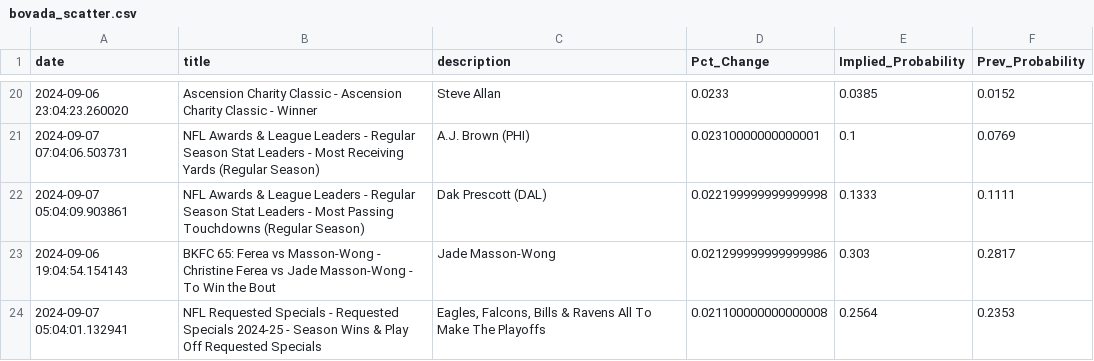
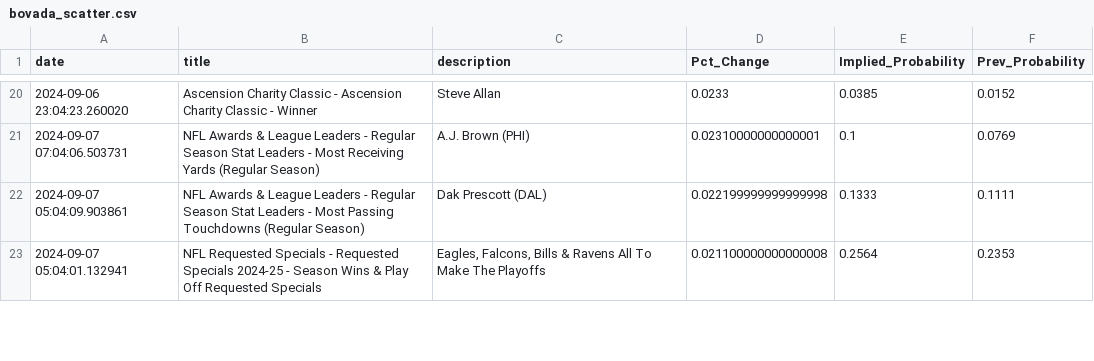
Before and after one commit to aaroncolesmith/bet_model, a CSV file: bovada_scatter.csv, drawn as a sheet; only a part is shown, gaps mark what is left out; removed rows and columns are numbered as before the commit, all else as after; the diff covers the shown part only; the diff names each change by its address in the sheet, - before the commit and + after, or states it on an @@ line.

Commit message:
data_load_upload_data

```diff
--- a/bovada_scatter.csv
+++ b/bovada_scatter.csv
-row 23: 2024-09-06 19:04:54.154143 | BKFC 65: Ferea vs Masson-Wong - Christine Ferea vs Jade Masson-Wong - To Win the Bout | Jade Masson-Wong | 0.021299999999999986 | 0.303 | 0.2817
```
Also changed, not shown: 4 added rows, 1 removed row and 2 moved rows elsewhere in this file, 5 other files.
